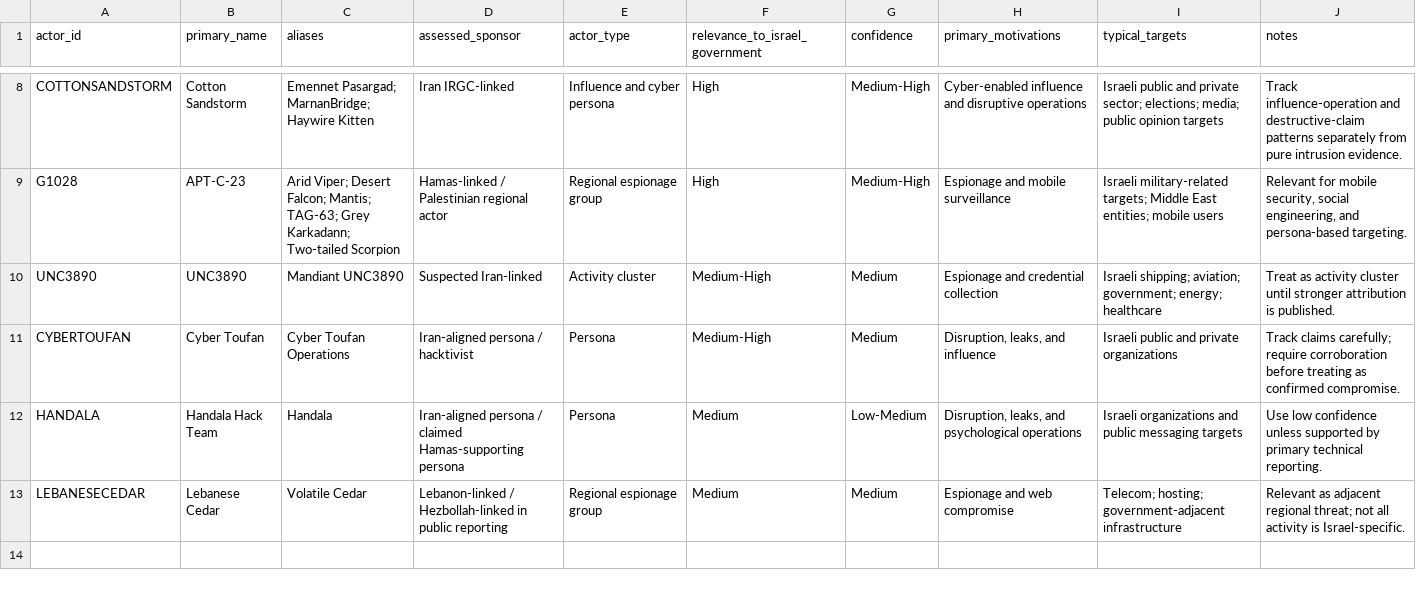
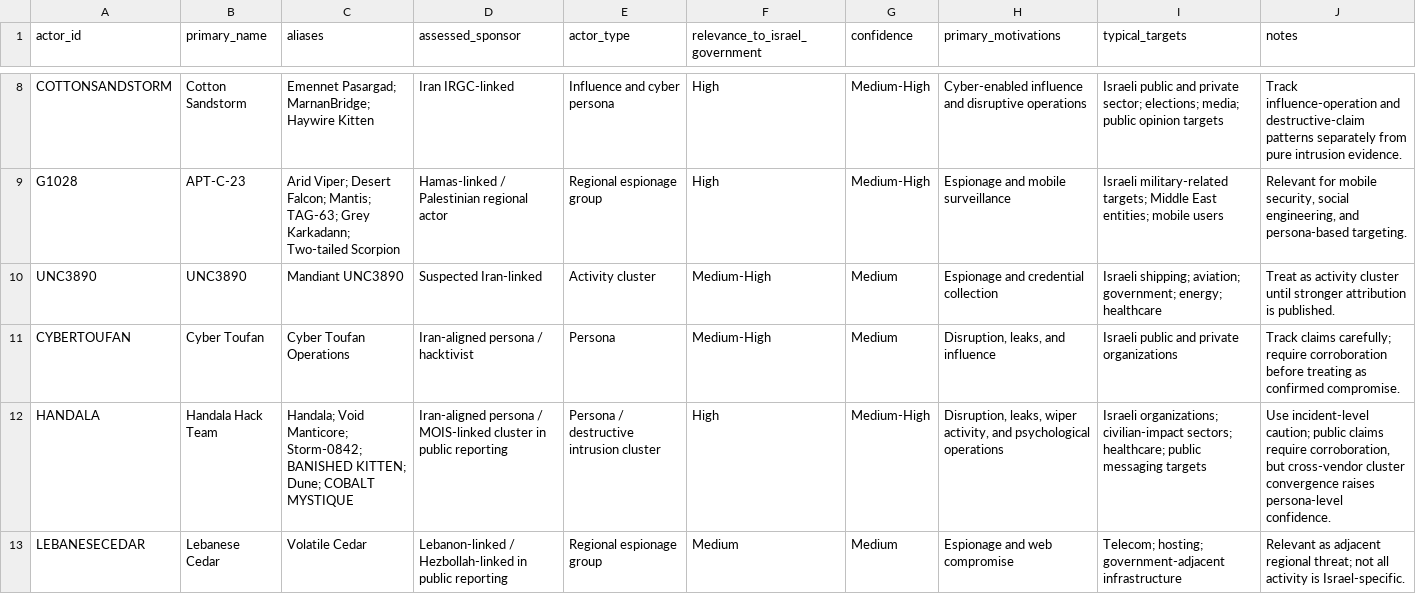
Before and after one commit to anpa1200/israel-government-threat-actors-cti, a CSV file: data/actors.csv, drawn as a sheet; only a part is shown, gaps mark what is left out.

```diff
--- a/data/actors.csv
+++ b/data/actors.csv
@@ -11,3 +11,3 @@ UNC3890,UNC3890,"Mandiant UNC3890",Suspected Iran-linked,Activity cluster,Medium
 CYBERTOUFAN,Cyber Toufan,"Cyber Toufan Operations",Iran-aligned persona / hacktivist,Persona,Medium-High,Medium,"Disruption, leaks, and influence","Israeli public and private organizations","Track claims carefully; require corroboration before treating as confirmed compromise."
-HANDALA,Handala Hack Team,"Handala",Iran-aligned persona / claimed Hamas-supporting persona,Persona,Medium,Low-Medium,"Disruption, leaks, and psychological operations","Israeli organizations and public messaging targets","Use low confidence unless supported by primary technical reporting."
+HANDALA,Handala Hack Team,"Handala; Void Manticore; Storm-0842; BANISHED KITTEN; Dune; COBALT MYSTIQUE",Iran-aligned persona / MOIS-linked cluster in public reporting,Persona / destructive intrusion cluster,High,Medium-High,"Disruption, leaks, wiper activity, and psychological operations","Israeli organizations; civilian-impact sectors; healthcare; public messaging targets","Use incident-level caution; public claims require corroboration, but cross-vendor cluster convergence raises persona-level confidence."
 LEBANESECEDAR,Lebanese Cedar,"Volatile Cedar",Lebanon-linked / Hezbollah-linked in public reporting,Regional espionage group,Medium,Medium,Espionage and web compromise,"Telecom; hosting; government-adjacent infrastructure","Relevant as adjacent regional threat; not all activity is Israel-specific."
```
Also changed, not shown: data/ioc-references.csv, data/malware-references.csv, 7 other files.
